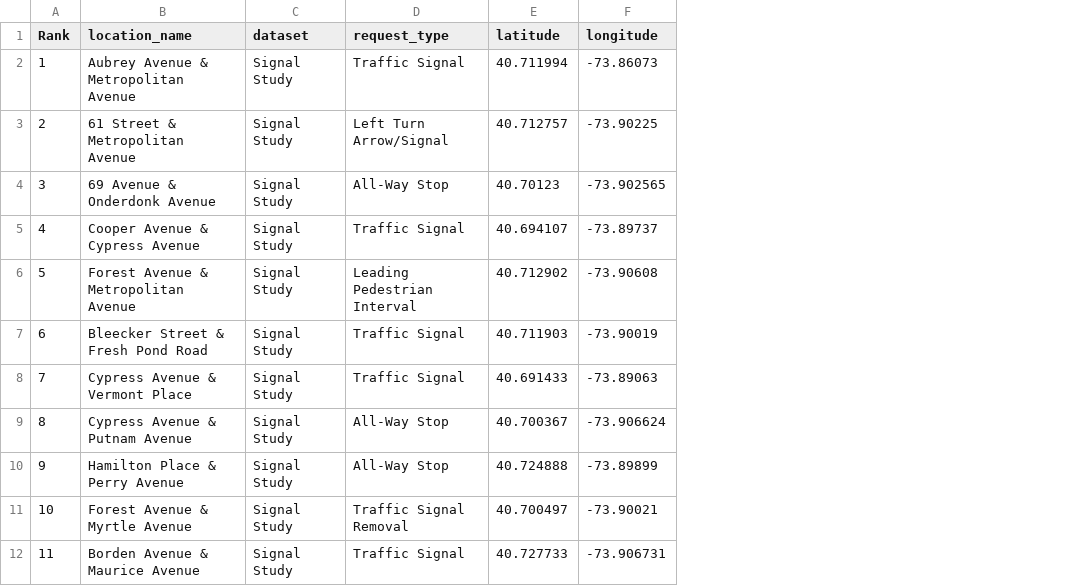
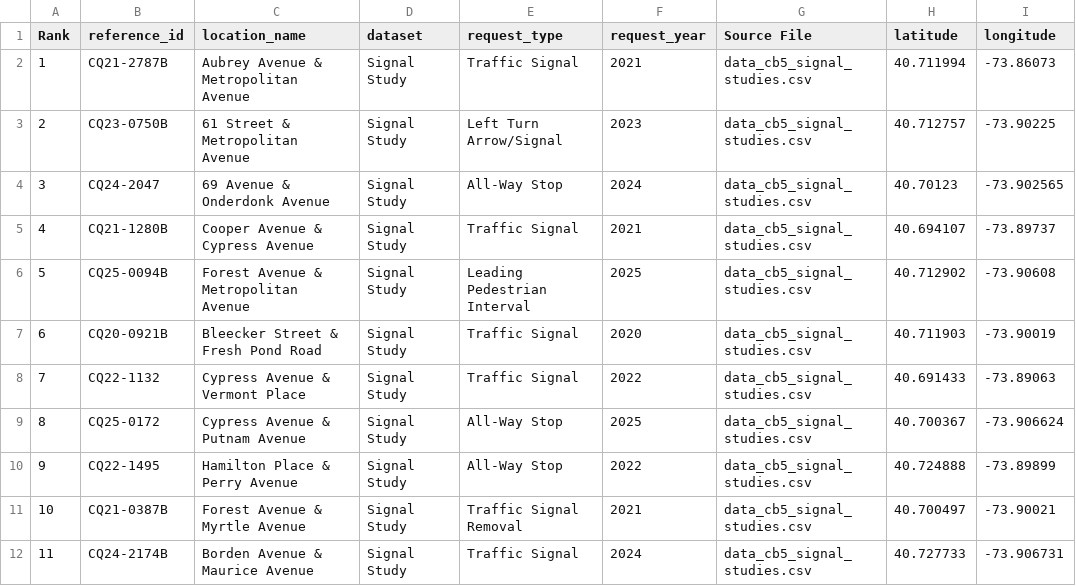
Before and after one commit to ryan-kel/d30_DOT_Saftey_Requests, a CSV file: output/table_09c_top_denied_by_crashes.csv, drawn as a sheet; only a part is shown; the diff names each change by its address in the sheet, - before the commit and + after, or states it on an @@ line.

```diff
--- a/output/table_09c_top_denied_by_crashes.csv
+++ b/output/table_09c_top_denied_by_crashes.csv
+column B (reference_id), rows 2-12: CQ21-2787B | CQ23-0750B | CQ24-2047 | CQ21-1280B | CQ25-0094B | CQ20-0921B | CQ22-1132 | CQ25-0172 | CQ22-1495 | CQ21-0387B | CQ24-2174B
+column F (request_year), rows 2-12: 2021 | 2023 | 2024 | 2021 | 2025 | 2020 | 2022 | 2025 | 2022 | 2021 | 2024
+column G (Source File), rows 2-12: all data_cb5_signal_studies.csv
```
Also changed, not shown: output/map_layer_approved_signals.csv, output/map_layer_top15_denied.csv, 39 other files.
